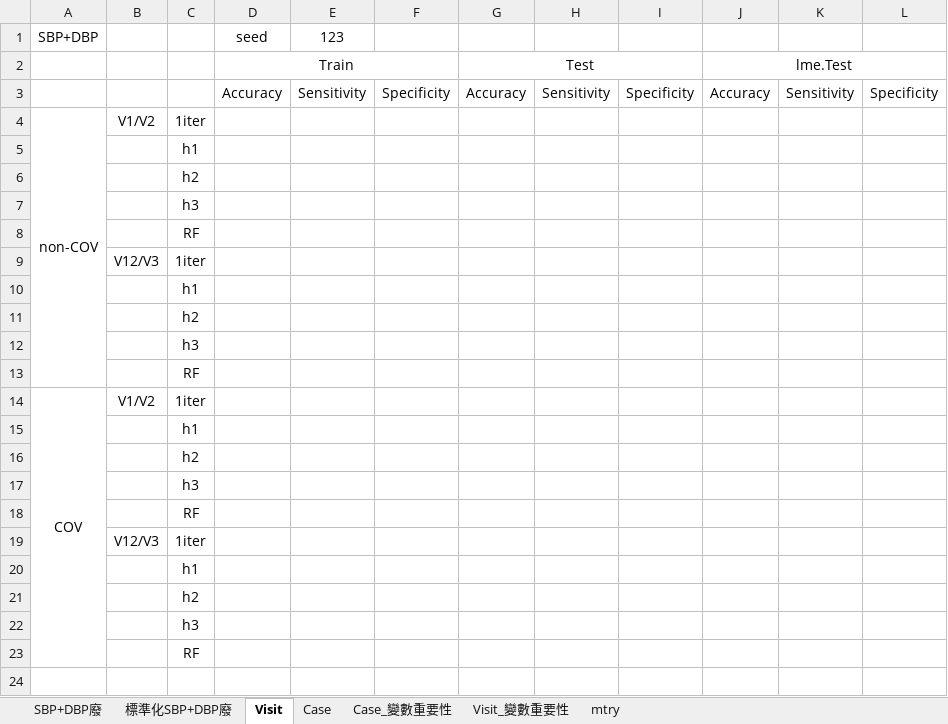
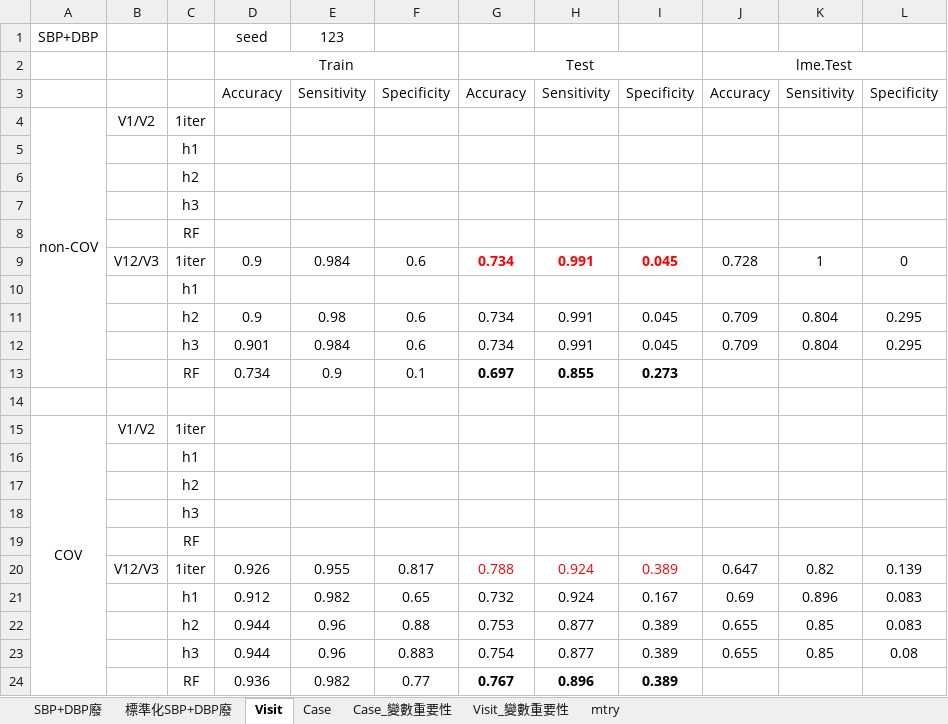
Before and after one commit to hsuhsuhsuhsuhsu/masterthesis, an Excel workbook: model_performance.xlsx, sheet Visit, drawn as a sheet; values as stored, in another font and other column widths than the file's, no borders; removed rows and columns are numbered as before the commit, all else as after; the diff names each change by its address in the sheet, - before the commit and + after, or states it on an @@ line.

```diff
--- a/model_performance.xlsx (sheet Visit)
+++ b/model_performance.xlsx (sheet Visit)
-A4:A13 merged
+A4:A13 merged
-row 9:  | V12/V3 | 1iter
+row 9:  | V12/V3 | 1iter | 0.9 | 0.984 | 0.6 | 0.734 | 0.991 | 0.045 | 0.728 | 1 | 0
-row 11:  |  | h2
-row 12:  |  | h3
+row 11:  |  | h2 | 0.9 | 0.98 | 0.6 | 0.734 | 0.991 | 0.045 | 0.709 | 0.804 | 0.295
+row 12:  |  | h3 | 0.901 | 0.984 | 0.6 | 0.734 | 0.991 | 0.045 | 0.709 | 0.804 | 0.295
+row 13:  |  | RF | 0.734 | 0.9 | 0.1 | 0.697 | 0.855 | 0.273
-C14: RF
+C14: (empty)
-row 19:  | V12/V3 | 1iter
-row 20:  |  | h1
-row 21:  |  | h2
-row 22:  |  | h3
-row 23:  |  | RF
+row 20:  | V12/V3 | 1iter | 0.926 | 0.955 | 0.817 | 0.788 | 0.924 | 0.389 | 0.647 | 0.82 | 0.139
+row 21:  |  | h1 | 0.912 | 0.982 | 0.65 | 0.732 | 0.924 | 0.167 | 0.69 | 0.896 | 0.083
+row 22:  |  | h2 | 0.944 | 0.96 | 0.88 | 0.753 | 0.877 | 0.389 | 0.655 | 0.85 | 0.083
+row 23:  |  | h3 | 0.944 | 0.96 | 0.883 | 0.754 | 0.877 | 0.389 | 0.655 | 0.85 | 0.08
+row 24:  |  | RF | 0.936 | 0.982 | 0.77 | 0.767 | 0.896 | 0.389
```
Also changed, not shown: sheet Case, 5 other files.
